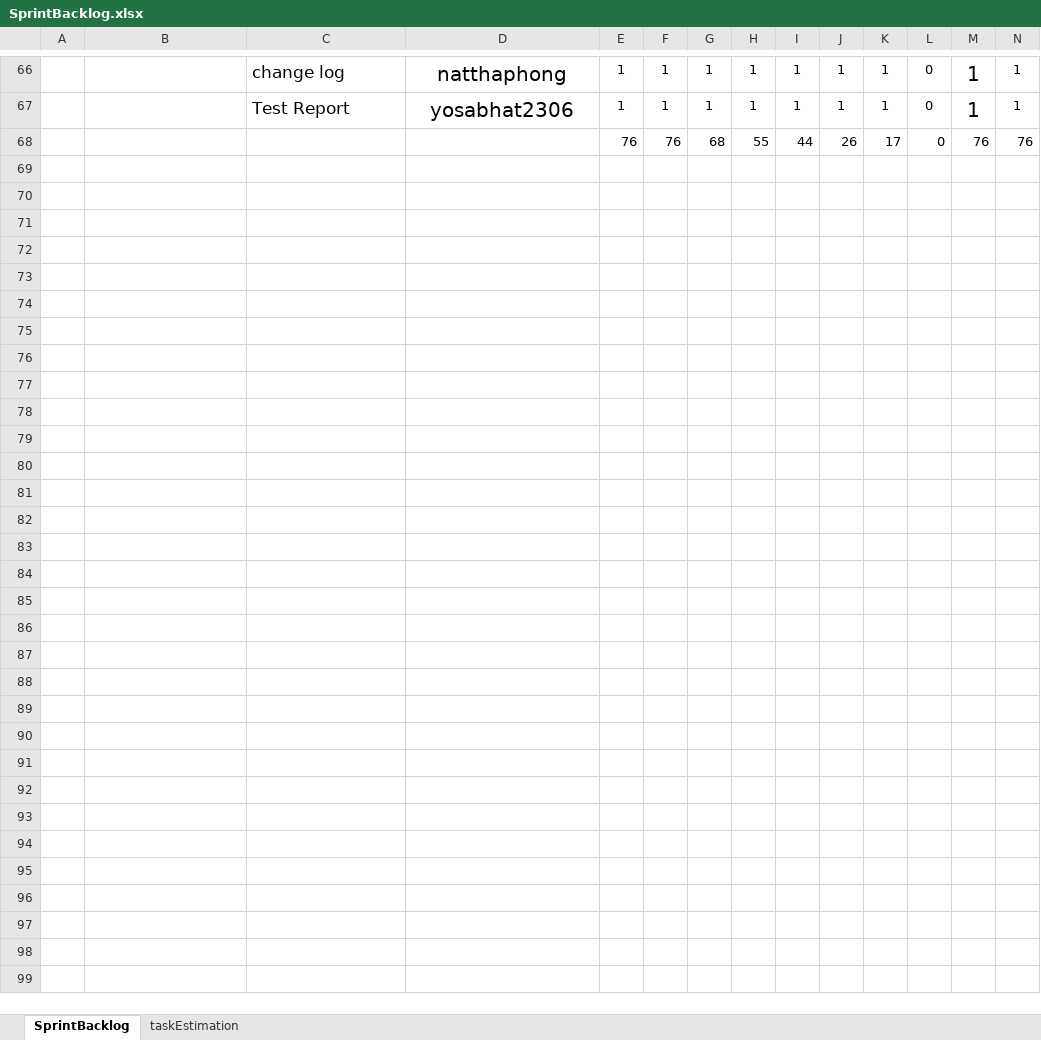
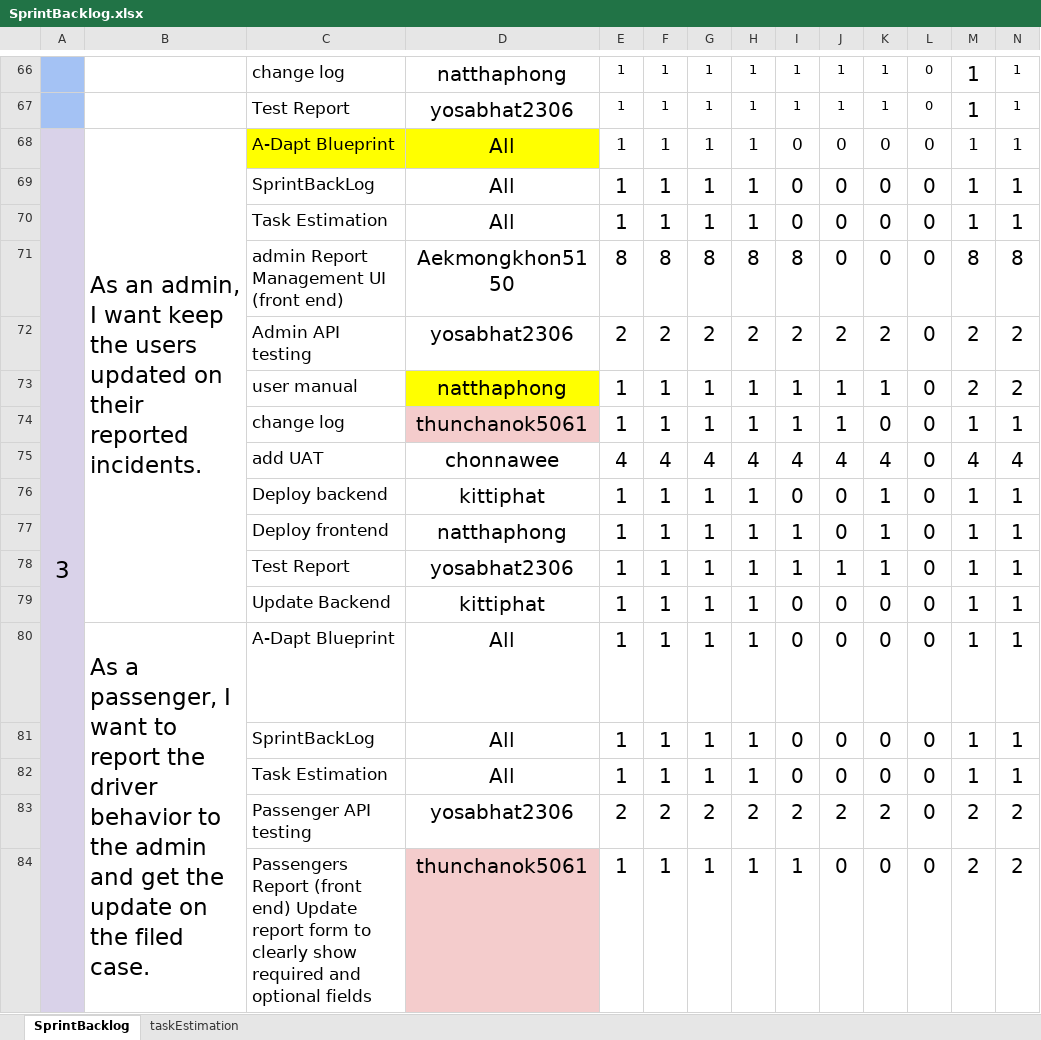
Before and after one commit to natthaphong-lab/sec2_2_PaiNamNaeWebApp, an Excel workbook: sprint backlog/SprintBacklog.xlsx, sheet SprintBacklog, drawn as a sheet; only a part is shown, gaps mark what is left out; values as stored, in another font and other column widths than the file's, no borders; charts and pictures and table styles not drawn; removed rows and columns are numbered as before the commit, all else as after; rows hold the shown columns only; the diff covers the shown part only; the diff names each change by its address in the sheet, - before the commit and + after, or states it on an @@ line.

```diff
--- a/sprint backlog/SprintBacklog.xlsx (sheet SprintBacklog)
+++ b/sprint backlog/SprintBacklog.xlsx (sheet SprintBacklog)
-row 68:  |  |  |  | 76 | 76 | 68 | 55 | 44 | 26 | 17 | 0 | 76 | 76
+row 68: 3 | As an admin, I want keep the users updated on their reported incidents. | A-Dapt Blueprint | All | 1 | 1 | 1 | 1 | 0 | 0 | 0 | 0 | 1 | 1
+row 69:  |  | SprintBackLog | All | 1 | 1 | 1 | 1 | 0 | 0 | 0 | 0 | 1 | 1
+row 70:  |  | Task Estimation | All | 1 | 1 | 1 | 1 | 0 | 0 | 0 | 0 | 1 | 1
+row 71:  |  | admin Report Management UI (front end) | Aekmongkhon5150 | 8 | 8 | 8 | 8 | 8 | 0 | 0 | 0 | 8 | 8
+row 72:  |  | Admin API testing | yosabhat2306 | 2 | 2 | 2 | 2 | 2 | 2 | 2 | 0 | 2 | 2
+row 73:  |  | user manual | natthaphong | 1 | 1 | 1 | 1 | 1 | 1 | 1 | 0 | 2 | 2
+row 74:  |  | change log | thunchanok5061 | 1 | 1 | 1 | 1 | 1 | 1 | 0 | 0 | 1 | 1
+row 75:  |  | add UAT | chonnawee | 4 | 4 | 4 | 4 | 4 | 4 | 4 | 0 | 4 | 4
+row 76:  |  | Deploy backend | kittiphat | 1 | 1 | 1 | 1 | 0 | 0 | 1 | 0 | 1 | 1
+row 77:  |  | Deploy frontend | natthaphong | 1 | 1 | 1 | 1 | 1 | 0 | 1 | 0 | 1 | 1
+row 78:  |  | Test Report | yosabhat2306 | 1 | 1 | 1 | 1 | 1 | 1 | 1 | 0 | 1 | 1
+row 79:  |  | Update Backend | kittiphat | 1 | 1 | 1 | 1 | 0 | 0 | 0 | 0 | 1 | 1
+row 80:  | As a passenger, I want to report the driver behavior to the admin and get the update on the filed case. | A-Dapt Blueprint | All | 1 | 1 | 1 | 1 | 0 | 0 | 0 | 0 | 1 | 1
+row 81:  |  | SprintBackLog | All | 1 | 1 | 1 | 1 | 0 | 0 | 0 | 0 | 1 | 1
+row 82:  |  | Task Estimation | All | 1 | 1 | 1 | 1 | 0 | 0 | 0 | 0 | 1 | 1
+row 83:  |  | Passenger API testing | yosabhat2306 | 2 | 2 | 2 | 2 | 2 | 2 | 2 | 0 | 2 | 2
+row 84:  |  | Passengers Report (front end) Update report form to clearly show required and optional fields | thunchanok5061 | 1 | 1 | 1 | 1 | 1 | 0 | 0 | 0 | 2 | 2
```
Also changed, not shown: 23 added rows, 27 edited cells, cell formats and merged cells elsewhere in this sheet, sheet taskEstimation, charts or pictures, 15 other files.
